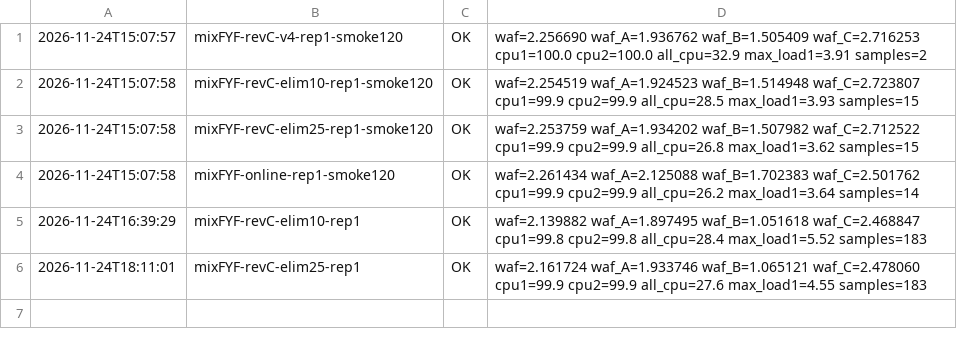
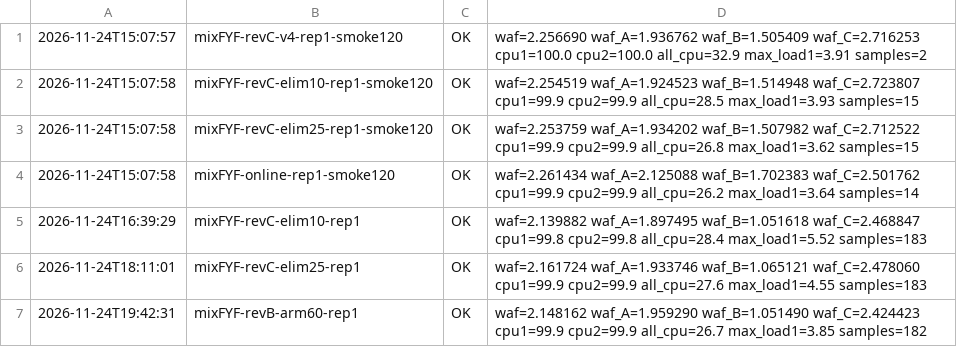
Before and after one commit to oyeong011/iCAT-experiments, a TSV file: result/revC-20261124/checks.tsv, drawn as a sheet.

```diff
--- a/result/revC-20261124/checks.tsv
+++ b/result/revC-20261124/checks.tsv
@@ -6 +6,2 @@
 2026-11-24T18:11:01	mixFYF-revC-elim25-rep1	OK	waf=2.161724 waf_A=1.933746 waf_B=1.065121 waf_C=2.478060 cpu1=99.9 cpu2=99.9 all_cpu=27.6 max_load1=4.55 samples=183	
+2026-11-24T19:42:31	mixFYF-revB-arm60-rep1	OK	waf=2.148162 waf_A=1.959290 waf_B=1.051490 waf_C=2.424423 cpu1=99.9 cpu2=99.9 all_cpu=26.7 max_load1=3.85 samples=182	
```
Also changed, not shown: result/revC-20261124-analysis/runs.csv, result/revC-20261124-analysis/stats.csv, 44 other files.
